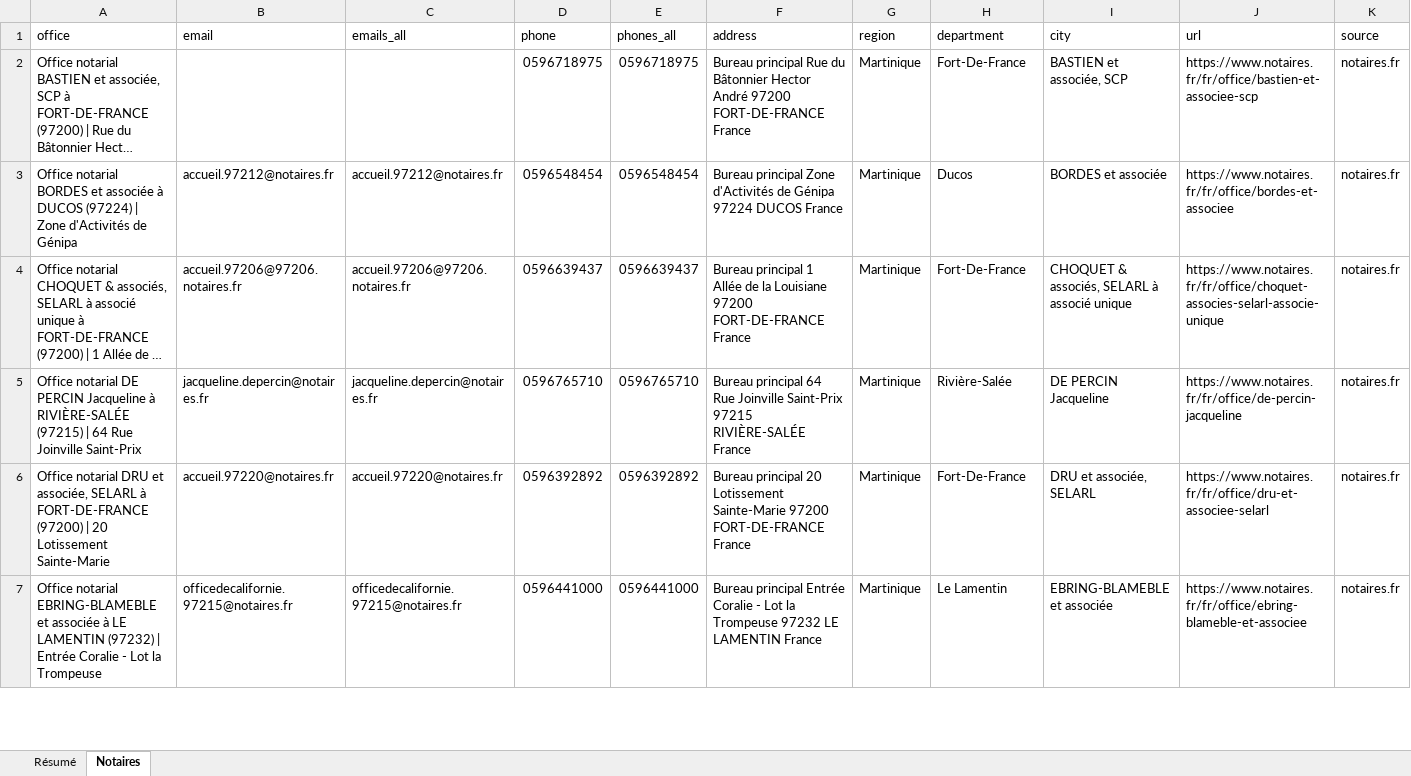
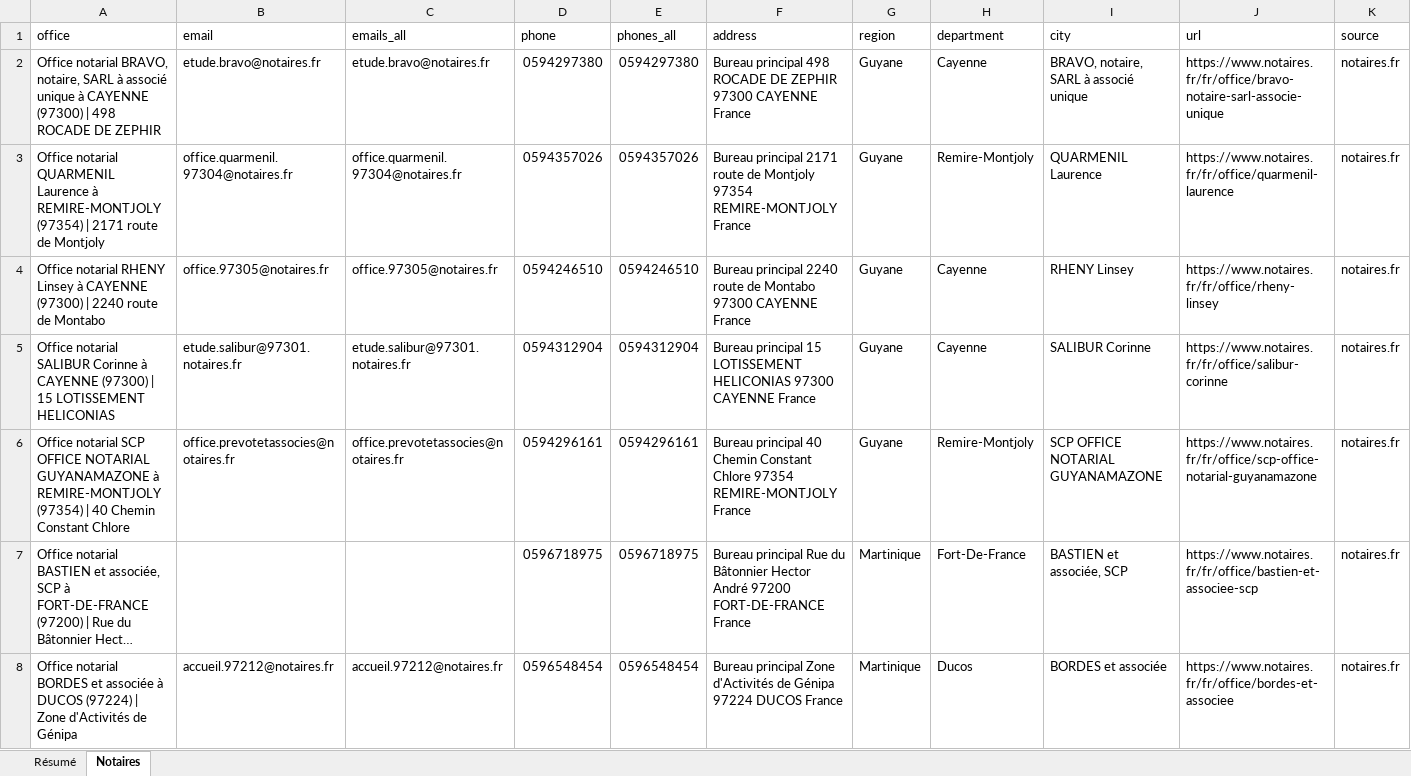
Before and after one commit to romtaug2/SupportAI-Emailing, an Excel workbook: exports/notaires/annuaire_notaires_france.xlsx, sheet Notaires, drawn as a sheet; only a part is shown; the shorter side is filled out with more unchanged rows; long unchanged cells end in …; values as stored, in another font and other column widths than the file's, no cell formats; table styles not drawn; rows hold the shown columns only; the diff names each change by its address in the sheet, - before the commit and + after, or states it on an @@ line.

```diff
--- a/exports/notaires/annuaire_notaires_france.xlsx (sheet Notaires)
+++ b/exports/notaires/annuaire_notaires_france.xlsx (sheet Notaires)
+row 2: Office notarial BRAVO, notaire, SARL à associé unique à CAYENNE (97300) | 498 ROCADE DE ZEPHIR | etude.bravo@notaires.fr | etude.bravo@notaires.fr | 0594297380 | 0594297380 | Bureau principal 498 ROCADE DE ZEPHIR 97300 CAYENNE France | Guyane | Cayenne | BRAVO, notaire, SARL à associé unique | https://www.notaires.fr/fr/office/bravo-notaire-sarl-associe-unique | notaires.fr
+row 3: Office notarial QUARMENIL Laurence à REMIRE-MONTJOLY (97354) | 2171 route de Montjoly | office.quarmenil.97304@notaires.fr | office.quarmenil.97304@notaires.fr | 0594357026 | 0594357026 | Bureau principal 2171 route de Montjoly 97354 REMIRE-MONTJOLY France | Guyane | Remire-Montjoly | QUARMENIL Laurence | https://www.notaires.fr/fr/office/quarmenil-laurence | notaires.fr
+row 4: Office notarial RHENY Linsey à CAYENNE (97300) | 2240 route de Montabo | office.97305@notaires.fr | office.97305@notaires.fr | 0594246510 | 0594246510 | Bureau principal 2240 route de Montabo 97300 CAYENNE France | Guyane | Cayenne | RHENY Linsey | https://www.notaires.fr/fr/office/rheny-linsey | notaires.fr
+row 5: Office notarial SALIBUR Corinne à CAYENNE (97300) | 15 LOTISSEMENT HELICONIAS | etude.salibur@97301.notaires.fr | etude.salibur@97301.notaires.fr | 0594312904 | 0594312904 | Bureau principal 15 LOTISSEMENT HELICONIAS 97300 CAYENNE France | Guyane | Cayenne | SALIBUR Corinne | https://www.notaires.fr/fr/office/salibur-corinne | notaires.fr
+row 6: Office notarial SCP OFFICE NOTARIAL GUYANAMAZONE à REMIRE-MONTJOLY (97354) | 40 Chemin Constant Chlore | office.prevotetassocies@notaires.fr | office.prevotetassocies@notaires.fr | 0594296161 | 0594296161 | Bureau principal 40 Chemin Constant Chlore 97354 REMIRE-MONTJOLY France | Guyane | Remire-Montjoly | SCP OFFICE NOTARIAL GUYANAMAZONE | https://www.notaires.fr/fr/office/scp-office-notarial-guyanamazone | notaires.fr
```
Also changed, not shown: sheet Résumé, cell formats, 6 other files.
